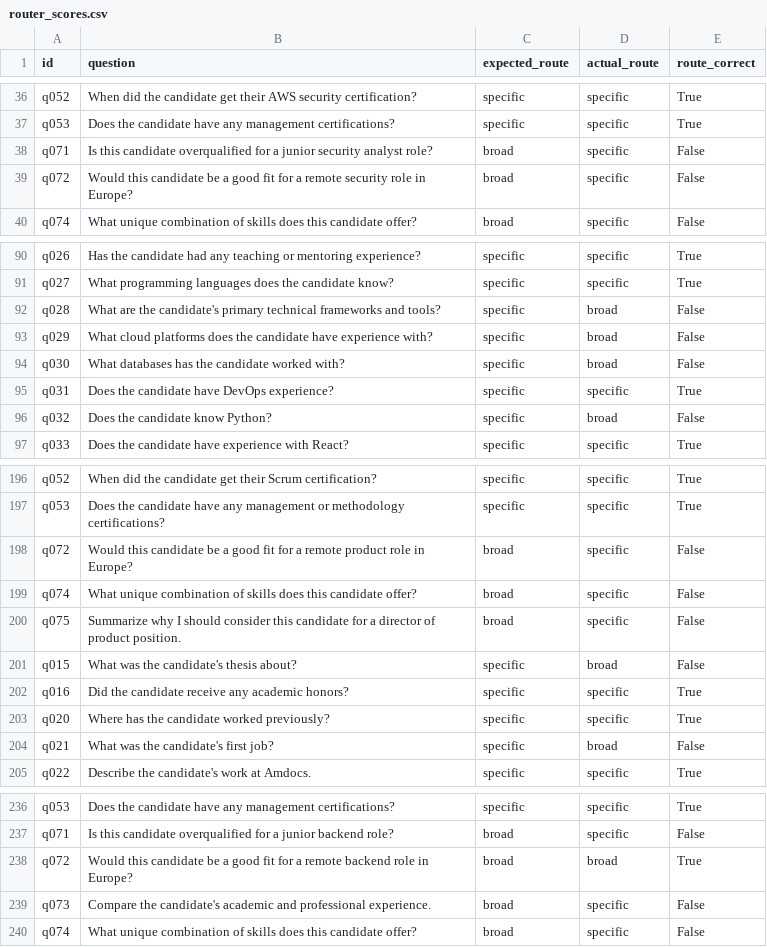
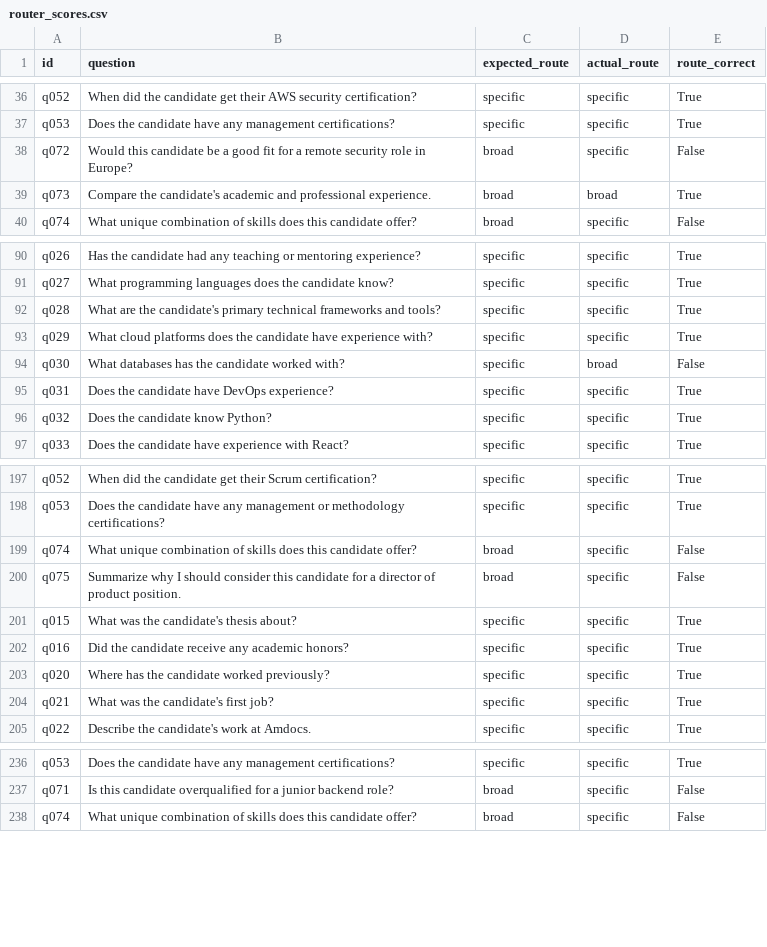
Before and after one commit to OfirOhan/ai-candidate-agent, a CSV file: evaluation/reports/router_scores.csv, drawn as a sheet; only a part is shown, gaps mark what is left out; the diff covers the shown part only.

```diff
--- a/evaluation/reports/router_scores.csv
+++ b/evaluation/reports/router_scores.csv
@@ -37,4 +37,4 @@ q052,When did the candidate get their AWS security certification?,specific,speci
 q053,Does the candidate have any management certifications?,specific,specific,True
-q071,Is this candidate overqualified for a junior security analyst role?,broad,specific,False
 q072,Would this candidate be a good fit for a remote security role in Europe?,broad,specific,False
+q073,Compare the candidate's academic and professional experience.,broad,broad,True
 q074,What unique combination of skills does this candidate offer?,broad,specific,False
@@ -91,7 +91,7 @@ q026,Has the candidate had any teaching or mentoring experience?,specific,specif
 q027,What programming languages does the candidate know?,specific,specific,True
-q028,What are the candidate's primary technical frameworks and tools?,specific,broad,False
-q029,What cloud platforms does the candidate have experience with?,specific,broad,False
+q028,What are the candidate's primary technical frameworks and tools?,specific,specific,True
+q029,What cloud platforms does the candidate have experience with?,specific,specific,True
 q030,What databases has the candidate worked with?,specific,broad,False
 q031,Does the candidate have DevOps experience?,specific,specific,True
-q032,Does the candidate know Python?,specific,broad,False
+q032,Does the candidate know Python?,specific,specific,True
 q033,Does the candidate have experience with React?,specific,specific,True
@@ -197,9 +198,8 @@ q052,When did the candidate get their Scrum certification?,specific,specific,Tru
 q053,Does the candidate have any management or methodology certifications?,specific,specific,True
-q072,Would this candidate be a good fit for a remote product role in Europe?,broad,specific,False
 q074,What unique combination of skills does this candidate offer?,broad,specific,False
 q075,Summarize why I should consider this candidate for a director of product position.,broad,specific,False
-q015,What was the candidate's thesis about?,specific,broad,False
+q015,What was the candidate's thesis about?,specific,specific,True
 q016,Did the candidate receive any academic honors?,specific,specific,True
 q020,Where has the candidate worked previously?,specific,specific,True
-q021,What was the candidate's first job?,specific,broad,False
+q021,What was the candidate's first job?,specific,specific,True
 q022,Describe the candidate's work at Amdocs.,specific,specific,True
@@ -237,4 +237,2 @@ q053,Does the candidate have any management certifications?,specific,specific,Tr
 q071,Is this candidate overqualified for a junior backend role?,broad,specific,False
-q072,Would this candidate be a good fit for a remote backend role in Europe?,broad,broad,True
-q073,Compare the candidate's academic and professional experience.,broad,specific,False
 q074,What unique combination of skills does this candidate offer?,broad,specific,False
```
Also changed, not shown: 5 added rows, 4 removed rows, 5 moved rows and 20 edited cells elsewhere in this file, evaluation/reports/hallucination_scores.csv, evaluation/reports/refusal_scores.csv, 7 other files.
